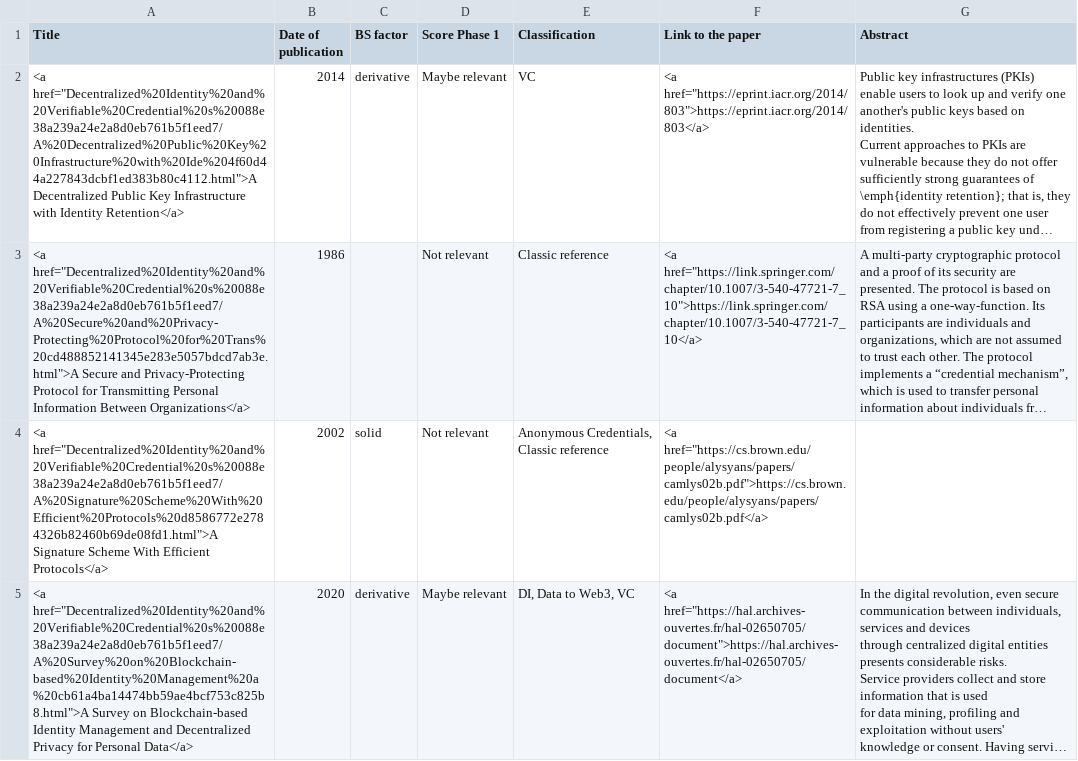
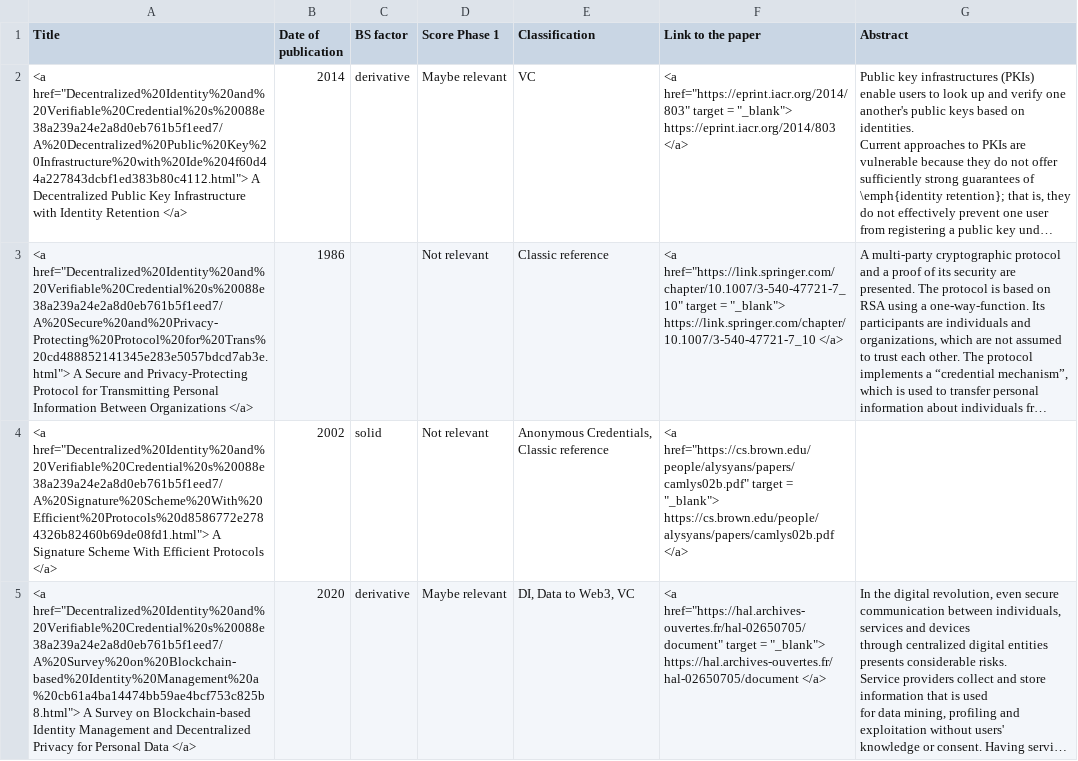
Before and after one commit to NethermindEth/lido_phase_1, a CSV file: scripts/database_out.csv, drawn as a sheet; only a part is shown; long unchanged cells end in …; the diff covers the shown part only; the diff names each change by its address in the sheet, - before the commit and + after, or states it on an @@ line.

Commit message:
Hyperlinks for papers now open on a new tab.

```diff
--- a/scripts/database_out.csv
+++ b/scripts/database_out.csv
-A2 (Title): <a href="Decentralized%20Identity%20and%20Verifiable%20Credential%20s%20088e38a239a24e2a8d0eb761b5f1eed7/A%20Decentralized%20Public%20Key%20Infrastructure%20with%20Ide%204f60d44a227843dcbf1ed383b80c4112.html">A Decentralized Public Key Infrastructure with Identity Retention</a>
+A2 (Title): <a href="Decentralized%20Identity%20and%20Verifiable%20Credential%20s%20088e38a239a24e2a8d0eb761b5f1eed7/A%20Decentralized%20Public%20Key%20Infrastructure%20with%20Ide%204f60d44a227843dcbf1ed383b80c4112.html"> A Decentralized Public Key Infrastructure with Identity Retention </a>
-F2 (Link to the paper): <a href="https://eprint.iacr.org/2014/803">https://eprint.iacr.org/2014/803</a>
+F2 (Link to the paper): <a href="https://eprint.iacr.org/2014/803" target = "_blank"> https://eprint.iacr.org/2014/803 </a>
-A3 (Title): <a href="Decentralized%20Identity%20and%20Verifiable%20Credential%20s%20088e38a239a24e2a8d0eb761b5f1eed7/A%20Secure%20and%20Privacy-Protecting%20Protocol%20for%20Trans%20cd488852141345e283e5057bdcd7ab3e.html">A Secure and Privacy-Protecting Protocol for Transmitting Personal Information Between Organizations</a>
+A3 (Title): <a href="Decentralized%20Identity%20and%20Verifiable%20Credential%20s%20088e38a239a24e2a8d0eb761b5f1eed7/A%20Secure%20and%20Privacy-Protecting%20Protocol%20for%20Trans%20cd488852141345e283e5057bdcd7ab3e.html"> A Secure and Privacy-Protecting Protocol for Transmitting Personal Information Between Organizations </a>
-F3 (Link to the paper): <a href="https://link.springer.com/chapter/10.1007/3-540-47721-7_10">https://link.springer.com/chapter/10.1007/3-540-47721-7_10</a>
+F3 (Link to the paper): <a href="https://link.springer.com/chapter/10.1007/3-540-47721-7_10" target = "_blank"> https://link.springer.com/chapter/10.1007/3-540-47721-7_10 </a>
-A4 (Title): <a href="Decentralized%20Identity%20and%20Verifiable%20Credential%20s%20088e38a239a24e2a8d0eb761b5f1eed7/A%20Signature%20Scheme%20With%20Efficient%20Protocols%20d8586772e2784326b82460b69de08fd1.html">A Signature Scheme With Efficient Protocols</a>
+A4 (Title): <a href="Decentralized%20Identity%20and%20Verifiable%20Credential%20s%20088e38a239a24e2a8d0eb761b5f1eed7/A%20Signature%20Scheme%20With%20Efficient%20Protocols%20d8586772e2784326b82460b69de08fd1.html"> A Signature Scheme With Efficient Protocols </a>
-F4 (Link to the paper): <a href="https://cs.brown.edu/people/alysyans/papers/camlys02b.pdf">https://cs.brown.edu/people/alysyans/papers/camlys02b.pdf</a>
+F4 (Link to the paper): <a href="https://cs.brown.edu/people/alysyans/papers/camlys02b.pdf" target = "_blank"> https://cs.brown.edu/people/alysyans/papers/camlys02b.pdf </a>
-A5 (Title): <a href="Decentralized%20Identity%20and%20Verifiable%20Credential%20s%20088e38a239a24e2a8d0eb761b5f1eed7/A%20Survey%20on%20Blockchain-based%20Identity%20Management%20a%20cb61a4ba14474bb59ae4bcf753c825b8.html">A Survey on Blockchain-based Identity Management and Decentralized Privacy for Personal Data</a>
+A5 (Title): <a href="Decentralized%20Identity%20and%20Verifiable%20Credential%20s%20088e38a239a24e2a8d0eb761b5f1eed7/A%20Survey%20on%20Blockchain-based%20Identity%20Management%20a%20cb61a4ba14474bb59ae4bcf753c825b8.html"> A Survey on Blockchain-based Identity Management and Decentralized Privacy for Personal Data </a>
-F5 (Link to the paper): <a href="https://hal.archives-ouvertes.fr/hal-02650705/document">https://hal.archives-ouvertes.fr/hal-02650705/document</a>
+F5 (Link to the paper): <a href="https://hal.archives-ouvertes.fr/hal-02650705/document" target = "_blank"> https://hal.archives-ouvertes.fr/hal-02650705/document </a>
```
Also changed, not shown: 186 edited cells elsewhere in this file, 2 other files.
